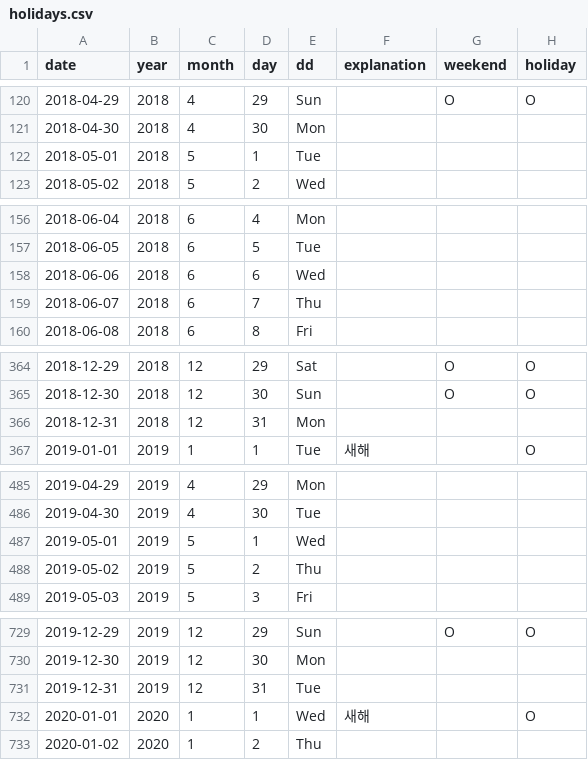
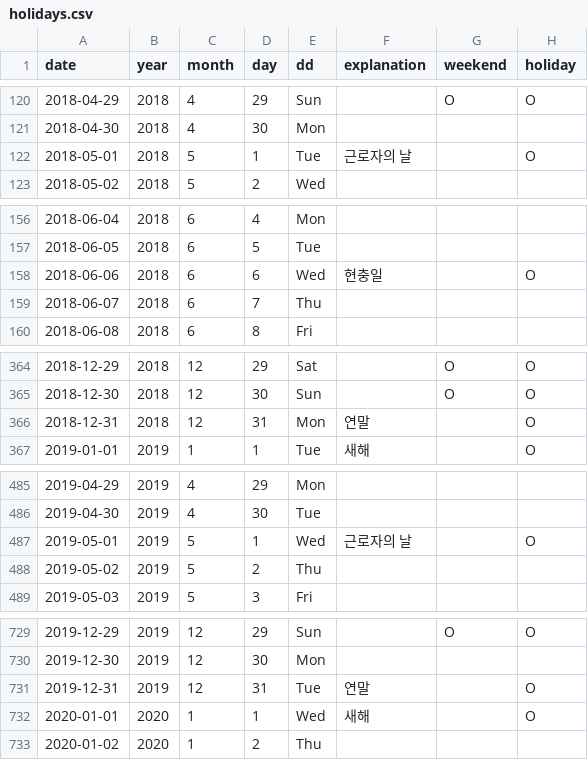
Before and after one commit to chaerui7967/stock_predict_news_and_youtube, a CSV file: 감성분석/holidays.csv, drawn as a sheet; only a part is shown, gaps mark what is left out; the diff covers the shown part only.

```diff
--- a/감성분석/holidays.csv
+++ b/감성분석/holidays.csv
@@ -121,3 +121,3 @@
 2018-04-30,2018,4,30,Mon,,,
-2018-05-01,2018,5,1,Tue,,,
+2018-05-01,2018,5,1,Tue,근로자의 날,,O
 2018-05-02,2018,5,2,Wed,,,
@@ -157,3 +157,3 @@
 2018-06-05,2018,6,5,Tue,,,
-2018-06-06,2018,6,6,Wed,,,
+2018-06-06,2018,6,6,Wed,현충일,,O
 2018-06-07,2018,6,7,Thu,,,
@@ -365,3 +365,3 @@
 2018-12-30,2018,12,30,Sun,,O,O
-2018-12-31,2018,12,31,Mon,,,
+2018-12-31,2018,12,31,Mon,연말,,O
 2019-01-01,2019,1,1,Tue,새해,,O
@@ -486,3 +486,3 @@
 2019-04-30,2019,4,30,Tue,,,
-2019-05-01,2019,5,1,Wed,,,
+2019-05-01,2019,5,1,Wed,근로자의 날,,O
 2019-05-02,2019,5,2,Thu,,,
@@ -730,3 +730,3 @@
 2019-12-30,2019,12,30,Mon,,,
-2019-12-31,2019,12,31,Tue,,,
+2019-12-31,2019,12,31,Tue,연말,,O
 2020-01-01,2020,1,1,Wed,새해,,O
```
Also changed, not shown: 9 edited cells elsewhere in this file, 1 other file.
